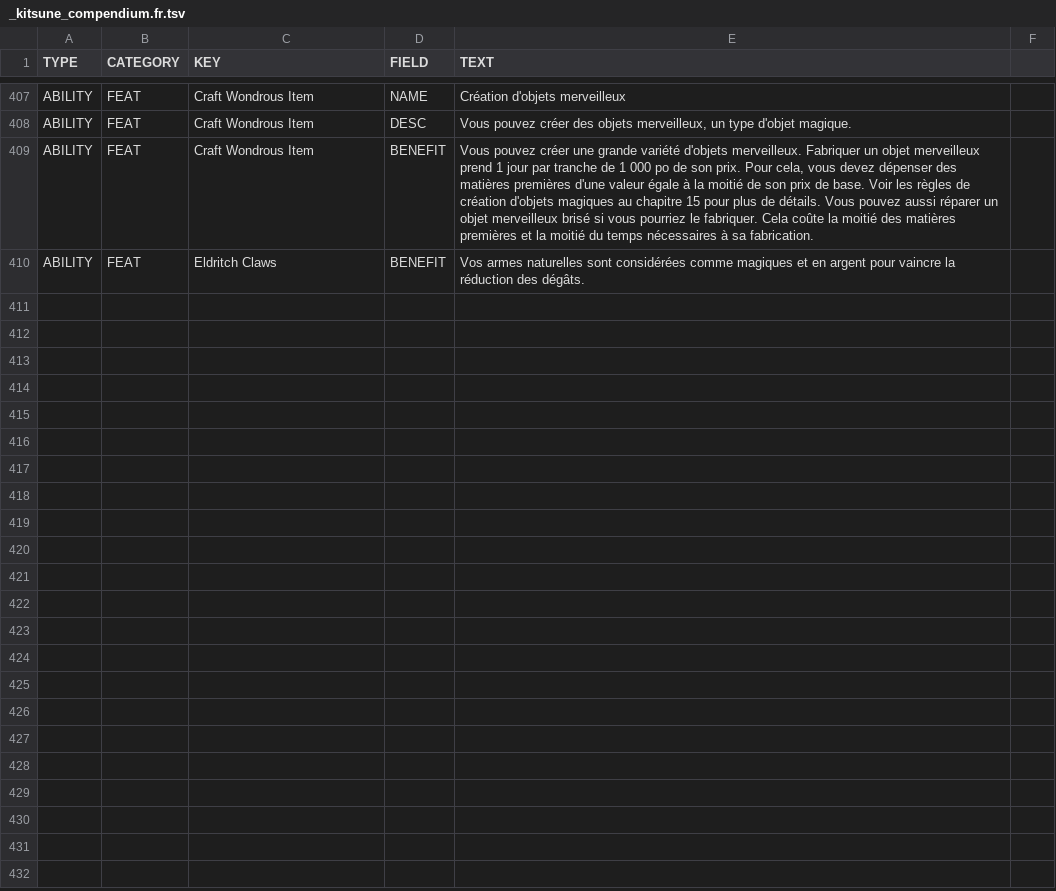
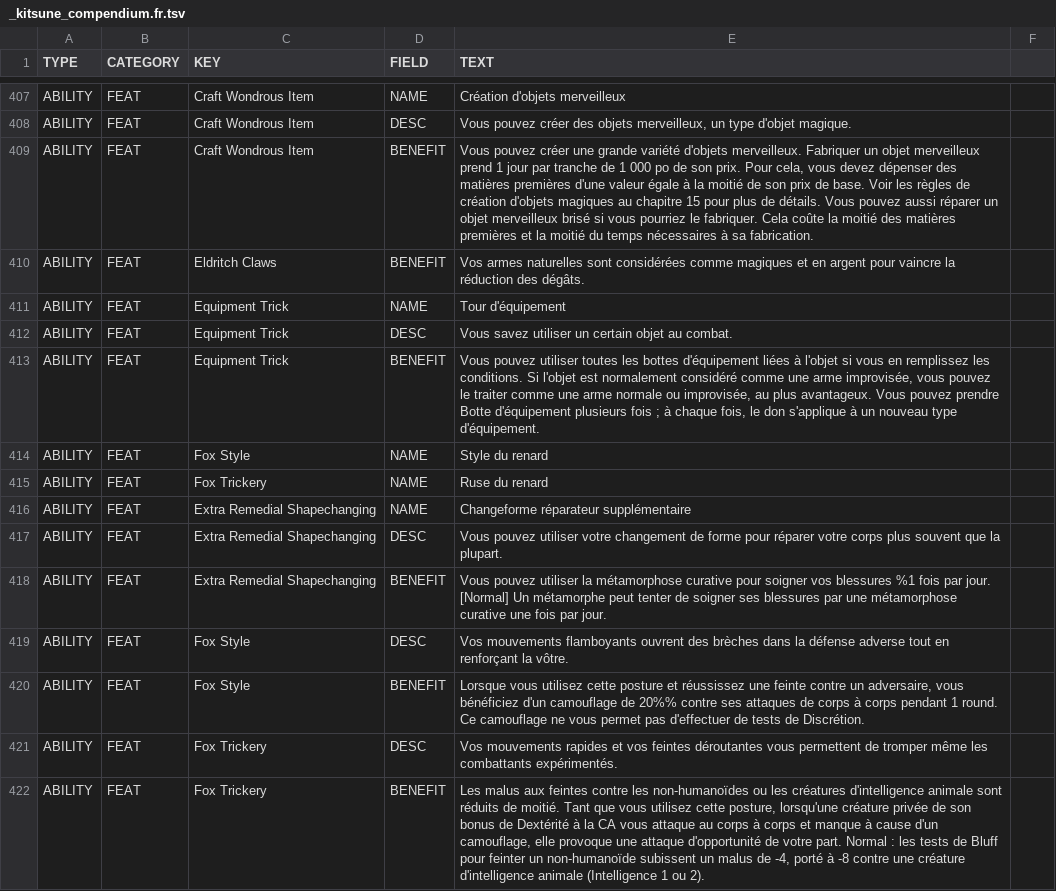
Before and after one commit to SebQuenet/pcgen, a TSV file: data/pathfinder/everyman_gaming/kitsune_compendium/_kitsune_compendium.fr.tsv, drawn as a sheet; only a part is shown, gaps mark what is left out; the diff names each change by its address in the sheet, - before the commit and + after, or states it on an @@ line.

Commit message:
feat(i18n): complete repeated third-party feat text
Reuse matching translations across books and add remaining feat descriptions and benefits with the correct PCGen keys.

```diff
--- a/data/pathfinder/everyman_gaming/kitsune_compendium/_kitsune_compendium.fr.tsv
+++ b/data/pathfinder/everyman_gaming/kitsune_compendium/_kitsune_compendium.fr.tsv
+row 411: ABILITY | FEAT | Equipment Trick | NAME | Tour d'équipement
+row 412: ABILITY | FEAT | Equipment Trick | DESC | Vous savez utiliser un certain objet au combat.
+row 413: ABILITY | FEAT | Equipment Trick | BENEFIT | Vous pouvez utiliser toutes les bottes d'équipement liées à l'objet si vous en remplissez les conditions. Si l'objet est normalement considéré comme une arme improvisée, vous pouvez le traiter comme une arme normale ou improvisée, au plus avantageux. Vous pouvez prendre Botte d'équipement plusieurs fois ; à chaque fois, le don s'applique à un nouveau type d'équipement.
+row 414: ABILITY | FEAT | Fox Style | NAME | Style du renard
+row 415: ABILITY | FEAT | Fox Trickery | NAME | Ruse du renard
+row 416: ABILITY | FEAT | Extra Remedial Shapechanging | NAME | Changeforme réparateur supplémentaire
+row 417: ABILITY | FEAT | Extra Remedial Shapechanging | DESC | Vous pouvez utiliser votre changement de forme pour réparer votre corps plus souvent que la plupart.
+row 418: ABILITY | FEAT | Extra Remedial Shapechanging | BENEFIT | Vous pouvez utiliser la métamorphose curative pour soigner vos blessures %1 fois par jour. [Normal] Un métamorphe peut tenter de soigner ses blessures par une métamorphose curative une fois par jour.
+row 419: ABILITY | FEAT | Fox Style | DESC | Vos mouvements flamboyants ouvrent des brèches dans la défense adverse tout en renforçant la vôtre.
+row 420: ABILITY | FEAT | Fox Style | BENEFIT | Lorsque vous utilisez cette posture et réussissez une feinte contre un adversaire, vous bénéficiez d'un camouflage de 20%% contre ses attaques de corps à corps pendant 1 round. Ce camouflage ne vous permet pas d'effectuer de tests de Discrétion.
+row 421: ABILITY | FEAT | Fox Trickery | DESC | Vos mouvements rapides et vos feintes déroutantes vous permettent de tromper même les combattants expérimentés.
+row 422: ABILITY | FEAT | Fox Trickery | BENEFIT | Les malus aux feintes contre les non-humanoïdes ou les créatures d'intelligence animale sont réduits de moitié. Tant que vous utilisez cette posture, lorsqu'une créature privée de son bonus de Dextérité à la CA vous attaque au corps à corps et manque à cause d'un camouflage, elle provoque une attaque d'opportunité de votre part. Normal : les tests de Bluff pour feinter un non-humanoïde subissent un malus de -4, porté à -8 contre une créature d'intelligence animale (Intelligence 1 ou 2).
```
Also changed, not shown: data/pathfinder/dreamscarred_press/psionics_expanded/psionics_expanded.fr.tsv, data/pathfinder/dreamscarred_press/psionics_unleashed/psionics_unleashed.fr.tsv, 8 other files.
